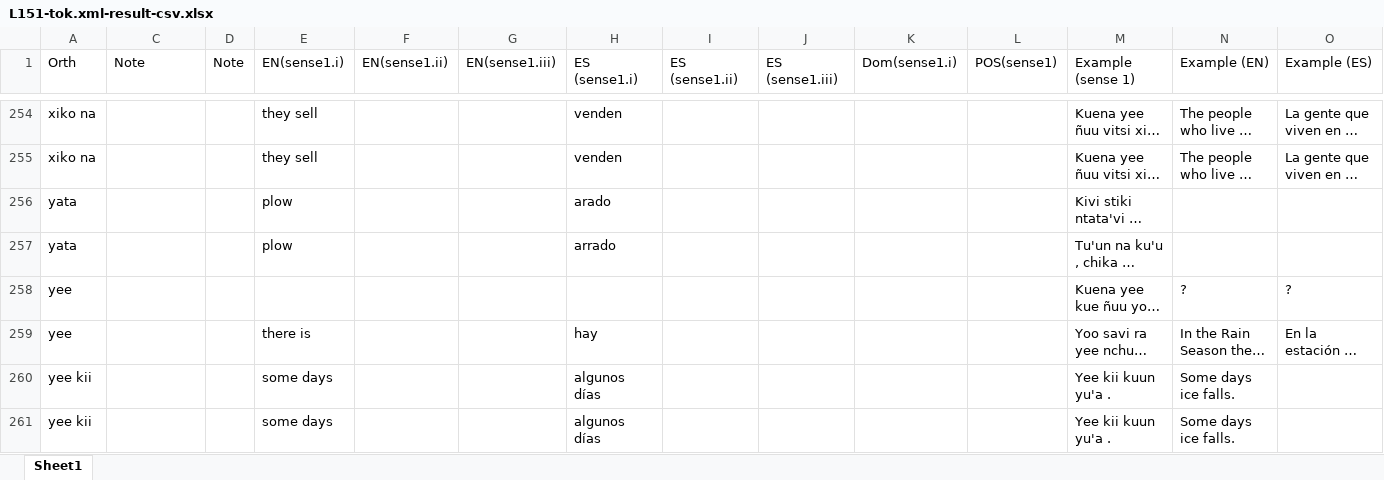
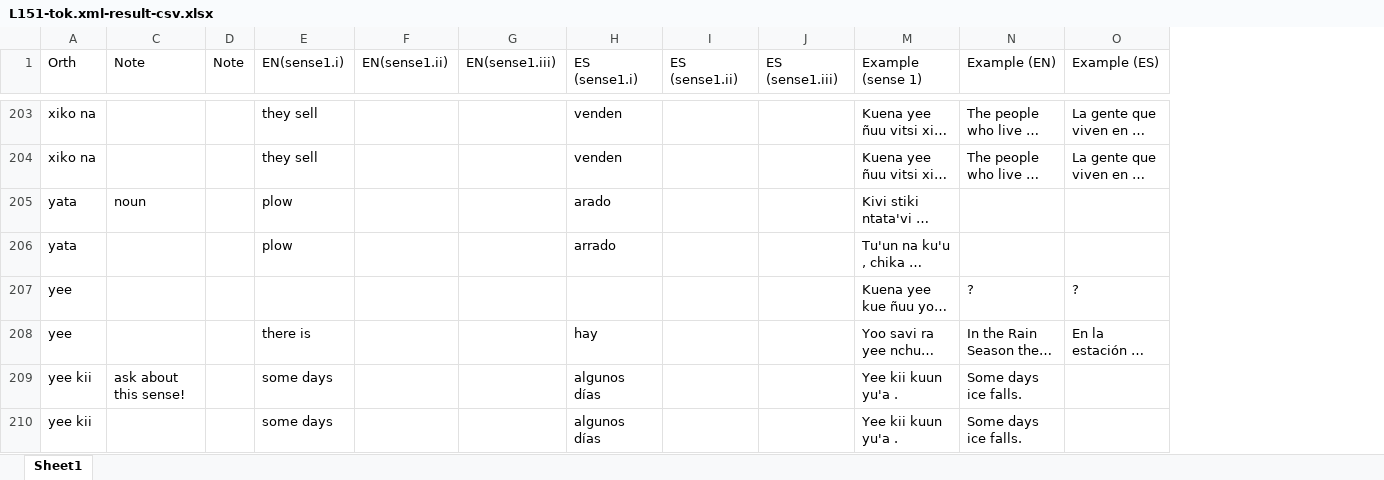
Before and after one commit to iljackb/Mixtepec_Mixtec, an Excel workbook: exports/L151-tok.xml-result-csv.xlsx, sheet Sheet1, drawn as a sheet; only a part is shown, gaps mark what is left out; long unchanged cells end in …; values as stored, in another font and other column widths than the file's, no cell formats; removed rows and columns are numbered as before the commit, all else as after; the diff covers the shown part only; the diff names each change by its address in the sheet, - before the commit and + after, or states it on an @@ line.

```diff
--- a/exports/L151-tok.xml-result-csv.xlsx (sheet Sheet1)
+++ b/exports/L151-tok.xml-result-csv.xlsx (sheet Sheet1)
@@ column K (Dom(sense1.i)) hidden, empty @@
@@ column L (POS(sense1)) hidden, empty @@
-C205 (Note): (empty)
+C205 (Note): noun
+row 209: yee kii | ask about this sense! |  | some days |  |  | algunos días |  |  | Yee kii kuun yu'a . | Some days ice falls.
-row 261: yee kii |  |  | some days |  |  | algunos días |  |  |  |  | Yee kii kuun yu'a . | Some days ice falls.
```
Also changed, not shown: 12 added rows, 51 removed rows and 15 edited cells elsewhere in this sheet, cell formats, 1 other file.
